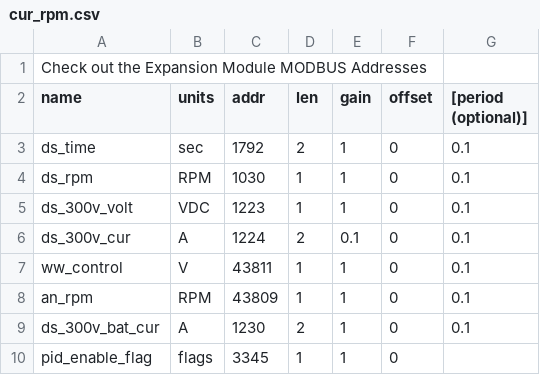
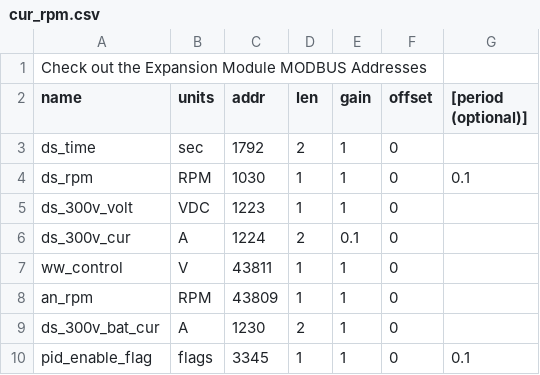
Before and after one commit to BillMarty/PPI_Cdocs, a CSV file: PythonTools/hygen/logger/cur_rpm.csv, drawn as a sheet.

```diff
--- a/PythonTools/hygen/logger/cur_rpm.csv
+++ b/PythonTools/hygen/logger/cur_rpm.csv
@@ -2,9 +2,9 @@ Check out the Expansion Module MODBUS Addresses,,,,,
 name,units,addr,len,gain,offset,[period (optional)]
-ds_time,sec,1792,2,1,0,0.1
+ds_time,sec,1792,2,1,0
 ds_rpm,RPM,1030,1,1,0,0.1
-ds_300v_volt,VDC,1223,1,1,0,0.1
-ds_300v_cur,A,1224,2,0.1,0,0.1
-ww_control,V,43811,1,1,0,0.1
-an_rpm,RPM,43809,1,1,0,0.1
-ds_300v_bat_cur,A,1230,2,1,0,0.1
-pid_enable_flag,flags,3345,1,1,0
+ds_300v_volt,VDC,1223,1,1,0
+ds_300v_cur,A,1224,2,0.1,0
+ww_control,V,43811,1,1,0
+an_rpm,RPM,43809,1,1,0
+ds_300v_bat_cur,A,1230,2,1,0
+pid_enable_flag,flags,3345,1,1,0,0.1
```
Also changed, not shown: 9 other files.
